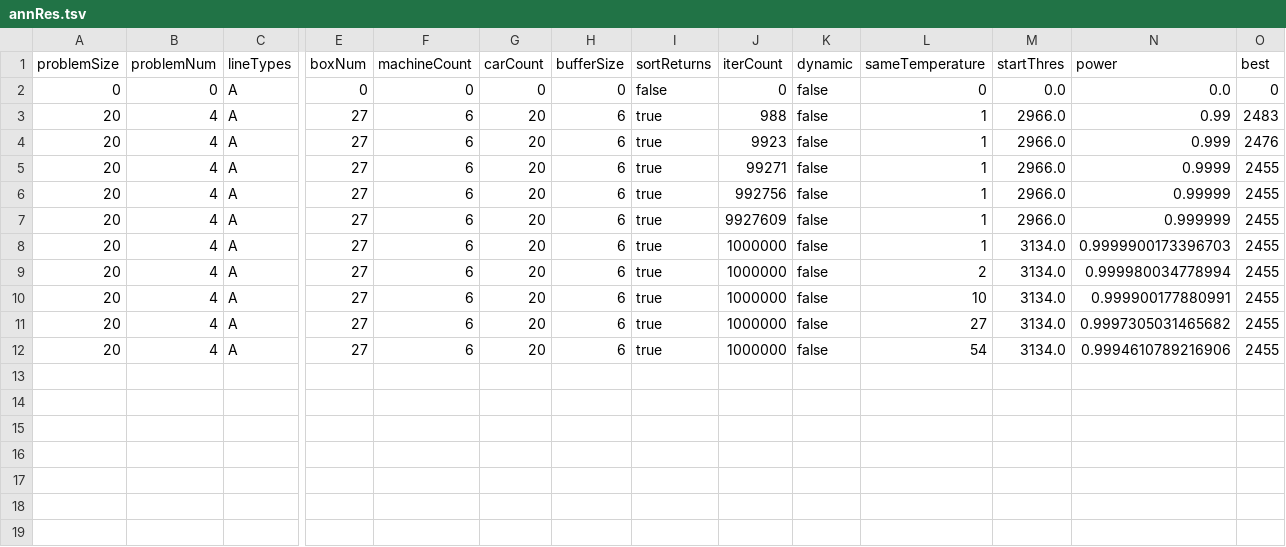
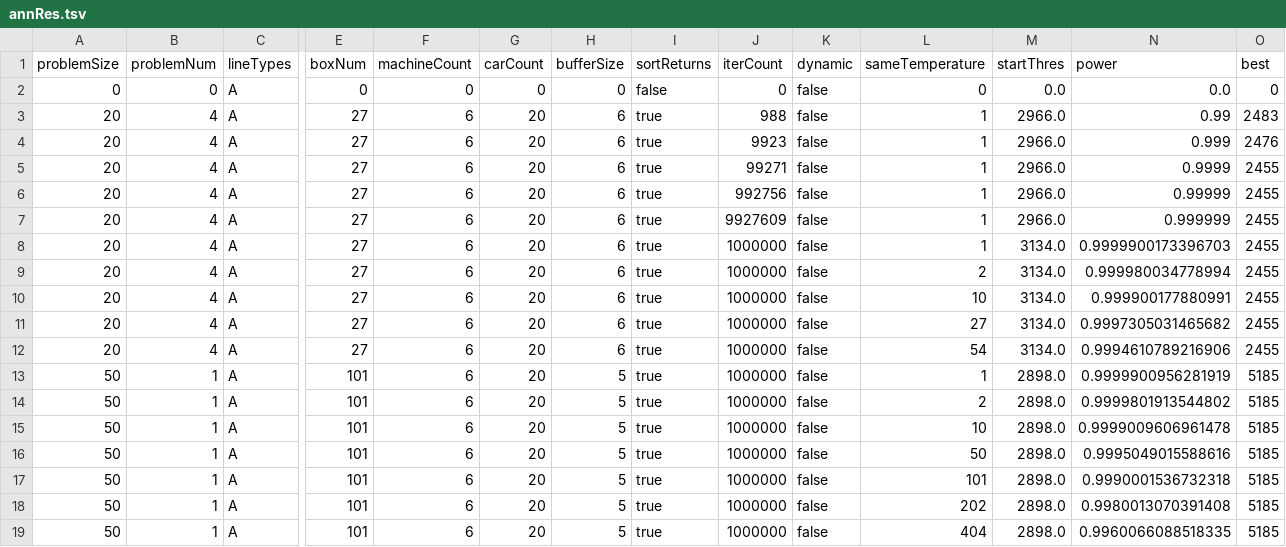
Before and after one commit to yad439/warejl, a TSV file: exp/annRes.tsv, drawn as a sheet; only a part is shown, gaps mark what is left out; rows hold the shown columns only; the diff names each change by its address in the sheet, - before the commit and + after, or states it on an @@ line.

Commit message:
Experiment aneealing power bigger

```diff
--- a/exp/annRes.tsv
+++ b/exp/annRes.tsv
+row 13: 50 | 1 | A | 101 | 6 | 20 | 5 | true | 1000000 | false | 1 | 2898.0 | 0.9999900956281919 | 5185
+row 14: 50 | 1 | A | 101 | 6 | 20 | 5 | true | 1000000 | false | 2 | 2898.0 | 0.9999801913544802 | 5185
+row 15: 50 | 1 | A | 101 | 6 | 20 | 5 | true | 1000000 | false | 10 | 2898.0 | 0.9999009606961478 | 5185
+row 16: 50 | 1 | A | 101 | 6 | 20 | 5 | true | 1000000 | false | 50 | 2898.0 | 0.9995049015588616 | 5185
+row 17: 50 | 1 | A | 101 | 6 | 20 | 5 | true | 1000000 | false | 101 | 2898.0 | 0.9990001536732318 | 5185
+row 18: 50 | 1 | A | 101 | 6 | 20 | 5 | true | 1000000 | false | 202 | 2898.0 | 0.9980013070391408 | 5185
+row 19: 50 | 1 | A | 101 | 6 | 20 | 5 | true | 1000000 | false | 404 | 2898.0 | 0.9960066088518335 | 5185
```
Also changed, not shown: 1 other file.
